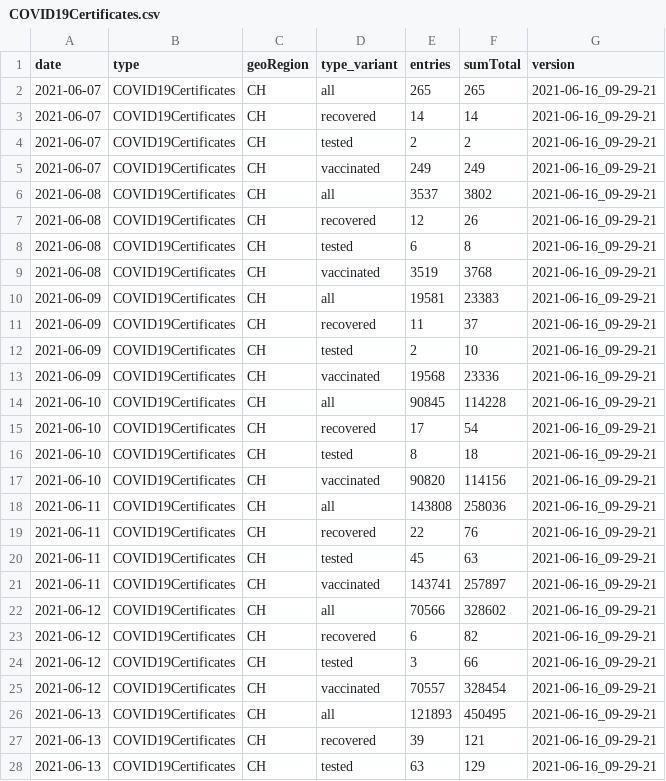
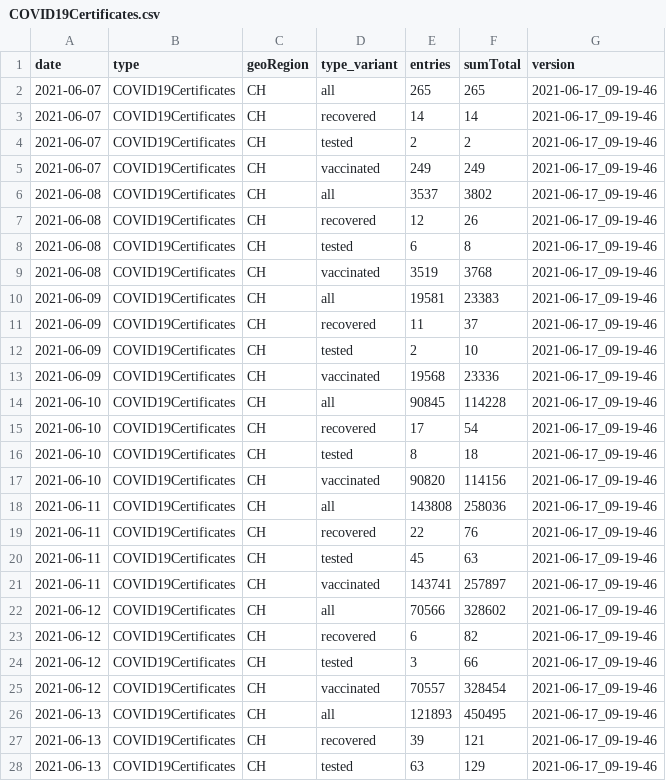
Before and after one commit to basler-bebbi/covid_bag, a CSV file: COVID19Certificates.csv, drawn as a sheet; only a part is shown; the diff covers the shown part only.

```diff
--- a/COVID19Certificates.csv
+++ b/COVID19Certificates.csv
@@ -1,28 +1,28 @@
 date,type,geoRegion,type_variant,entries,sumTotal,version
-2021-06-07,COVID19Certificates,CH,all,265,265,2021-06-16_09-29-21
-2021-06-07,COVID19Certificates,CH,recovered,14,14,2021-06-16_09-29-21
-2021-06-07,COVID19Certificates,CH,tested,2,2,2021-06-16_09-29-21
-2021-06-07,COVID19Certificates,CH,vaccinated,249,249,2021-06-16_09-29-21
-2021-06-08,COVID19Certificates,CH,all,3537,3802,2021-06-16_09-29-21
-2021-06-08,COVID19Certificates,CH,recovered,12,26,2021-06-16_09-29-21
-2021-06-08,COVID19Certificates,CH,tested,6,8,2021-06-16_09-29-21
-2021-06-08,COVID19Certificates,CH,vaccinated,3519,3768,2021-06-16_09-29-21
-2021-06-09,COVID19Certificates,CH,all,19581,23383,2021-06-16_09-29-21
-2021-06-09,COVID19Certificates,CH,recovered,11,37,2021-06-16_09-29-21
-2021-06-09,COVID19Certificates,CH,tested,2,10,2021-06-16_09-29-21
-2021-06-09,COVID19Certificates,CH,vaccinated,19568,23336,2021-06-16_09-29-21
-2021-06-10,COVID19Certificates,CH,all,90845,114228,2021-06-16_09-29-21
-2021-06-10,COVID19Certificates,CH,recovered,17,54,2021-06-16_09-29-21
-2021-06-10,COVID19Certificates,CH,tested,8,18,2021-06-16_09-29-21
-2021-06-10,COVID19Certificates,CH,vaccinated,90820,114156,2021-06-16_09-29-21
-2021-06-11,COVID19Certificates,CH,all,143808,258036,2021-06-16_09-29-21
-2021-06-11,COVID19Certificates,CH,recovered,22,76,2021-06-16_09-29-21
-2021-06-11,COVID19Certificates,CH,tested,45,63,2021-06-16_09-29-21
-2021-06-11,COVID19Certificates,CH,vaccinated,143741,257897,2021-06-16_09-29-21
-2021-06-12,COVID19Certificates,CH,all,70566,328602,2021-06-16_09-29-21
-2021-06-12,COVID19Certificates,CH,recovered,6,82,2021-06-16_09-29-21
-2021-06-12,COVID19Certificates,CH,tested,3,66,2021-06-16_09-29-21
-2021-06-12,COVID19Certificates,CH,vaccinated,70557,328454,2021-06-16_09-29-21
-2021-06-13,COVID19Certificates,CH,all,121893,450495,2021-06-16_09-29-21
-2021-06-13,COVID19Certificates,CH,recovered,39,121,2021-06-16_09-29-21
-2021-06-13,COVID19Certificates,CH,tested,63,129,2021-06-16_09-29-21
+2021-06-07,COVID19Certificates,CH,all,265,265,2021-06-17_09-19-46
+2021-06-07,COVID19Certificates,CH,recovered,14,14,2021-06-17_09-19-46
+2021-06-07,COVID19Certificates,CH,tested,2,2,2021-06-17_09-19-46
+2021-06-07,COVID19Certificates,CH,vaccinated,249,249,2021-06-17_09-19-46
+2021-06-08,COVID19Certificates,CH,all,3537,3802,2021-06-17_09-19-46
+2021-06-08,COVID19Certificates,CH,recovered,12,26,2021-06-17_09-19-46
+2021-06-08,COVID19Certificates,CH,tested,6,8,2021-06-17_09-19-46
+2021-06-08,COVID19Certificates,CH,vaccinated,3519,3768,2021-06-17_09-19-46
+2021-06-09,COVID19Certificates,CH,all,19581,23383,2021-06-17_09-19-46
+2021-06-09,COVID19Certificates,CH,recovered,11,37,2021-06-17_09-19-46
+2021-06-09,COVID19Certificates,CH,tested,2,10,2021-06-17_09-19-46
+2021-06-09,COVID19Certificates,CH,vaccinated,19568,23336,2021-06-17_09-19-46
+2021-06-10,COVID19Certificates,CH,all,90845,114228,2021-06-17_09-19-46
+2021-06-10,COVID19Certificates,CH,recovered,17,54,2021-06-17_09-19-46
+2021-06-10,COVID19Certificates,CH,tested,8,18,2021-06-17_09-19-46
+2021-06-10,COVID19Certificates,CH,vaccinated,90820,114156,2021-06-17_09-19-46
+2021-06-11,COVID19Certificates,CH,all,143808,258036,2021-06-17_09-19-46
+2021-06-11,COVID19Certificates,CH,recovered,22,76,2021-06-17_09-19-46
+2021-06-11,COVID19Certificates,CH,tested,45,63,2021-06-17_09-19-46
+2021-06-11,COVID19Certificates,CH,vaccinated,143741,257897,2021-06-17_09-19-46
+2021-06-12,COVID19Certificates,CH,all,70566,328602,2021-06-17_09-19-46
+2021-06-12,COVID19Certificates,CH,recovered,6,82,2021-06-17_09-19-46
+2021-06-12,COVID19Certificates,CH,tested,3,66,2021-06-17_09-19-46
+2021-06-12,COVID19Certificates,CH,vaccinated,70557,328454,2021-06-17_09-19-46
+2021-06-13,COVID19Certificates,CH,all,121893,450495,2021-06-17_09-19-46
+2021-06-13,COVID19Certificates,CH,recovered,39,121,2021-06-17_09-19-46
+2021-06-13,COVID19Certificates,CH,tested,63,129,2021-06-17_09-19-46
```
Also changed, not shown: 4 added rows and 9 edited cells elsewhere in this file, COVID19Cases_geoRegion_w.csv, COVID19Hosp_geoRegion_w.csv, 20 other files.
